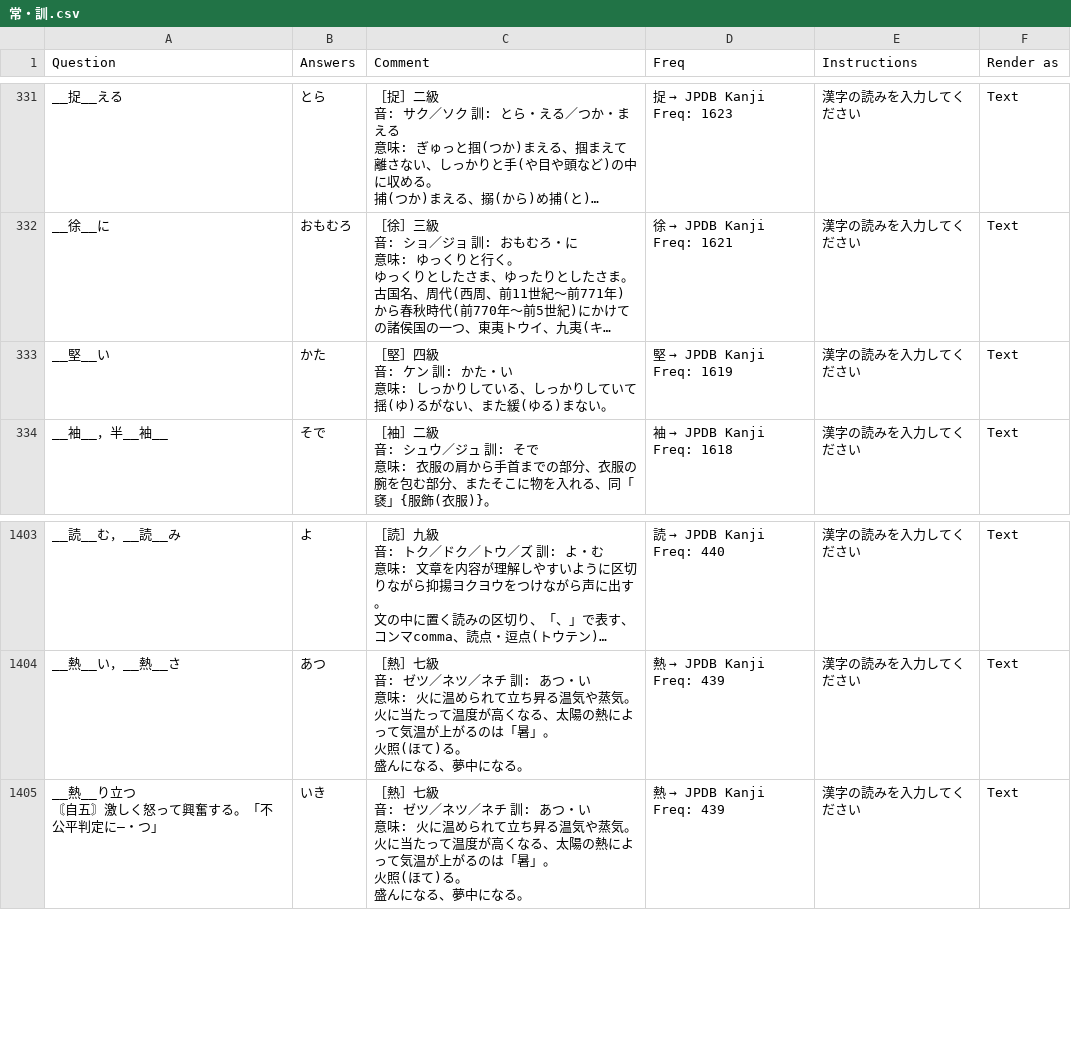
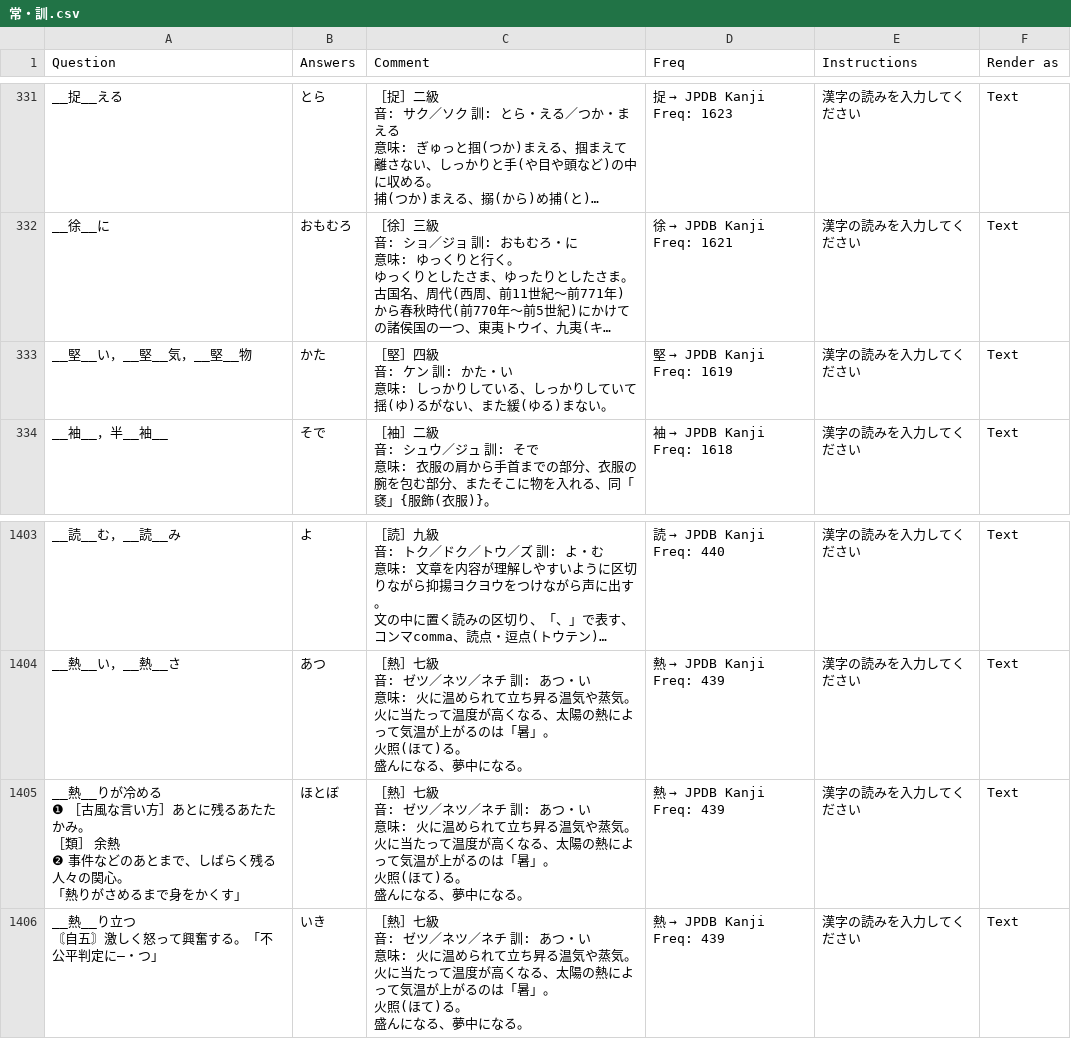
Before and after one commit to SalwynnJP/YomitanQuest, a CSV file: decks/常・訓.csv, drawn as a sheet; only a part is shown, gaps mark what is left out; long unchanged cells end in …; ↵ is a line break in a cell; the diff names each change by its address in the sheet, - before the commit and + after, or states it on an @@ line.

Commit message:
Update 常・訓.csv

```diff
--- a/decks/常・訓.csv
+++ b/decks/常・訓.csv
-A333 (Question): __堅__い
+A333 (Question): __堅__い，__堅__気，__堅__物
+row 1405: __熱__りが冷める ↵ ❶ ［古風な言い方］あとに残るあたたかみ。 ↵ ［類］ 余熱 ↵ ❷ 事件などのあとまで、しばらく残る人々の関心。 ↵ 「熱りがさめるまで身をかくす」 | ほとぼ | ［熱］七級 ↵ 音: ゼツ／ネツ／ネチ 訓: あつ・い ↵ 意味: 火に温められて立ち昇る温気や蒸気。 ↵ 火に当たって温度が高くなる、太陽の熱によって気温が上がるのは「暑」。 ↵ 火照(ほて)る。 ↵ 盛んになる、夢中になる。 | 熱 → JPDB Kanji Freq: 439 | 漢字の読みを入力してください | Text
```
